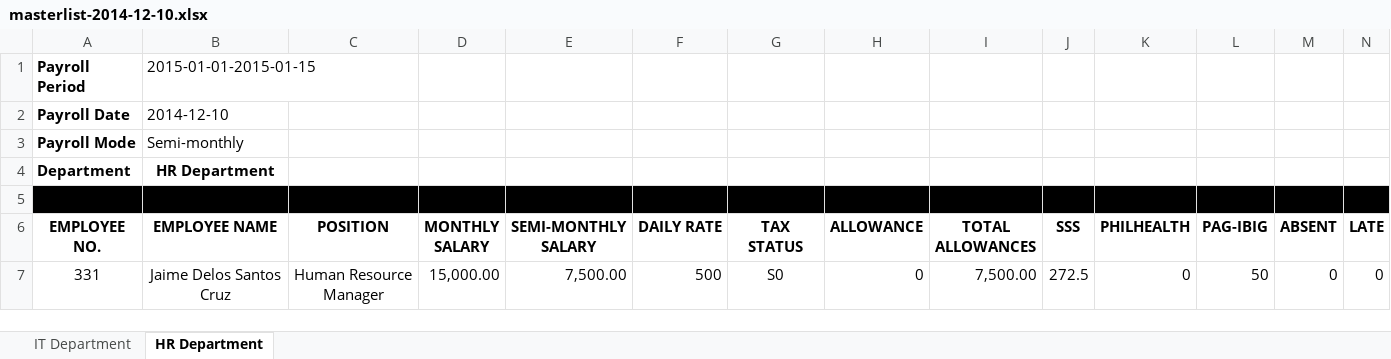
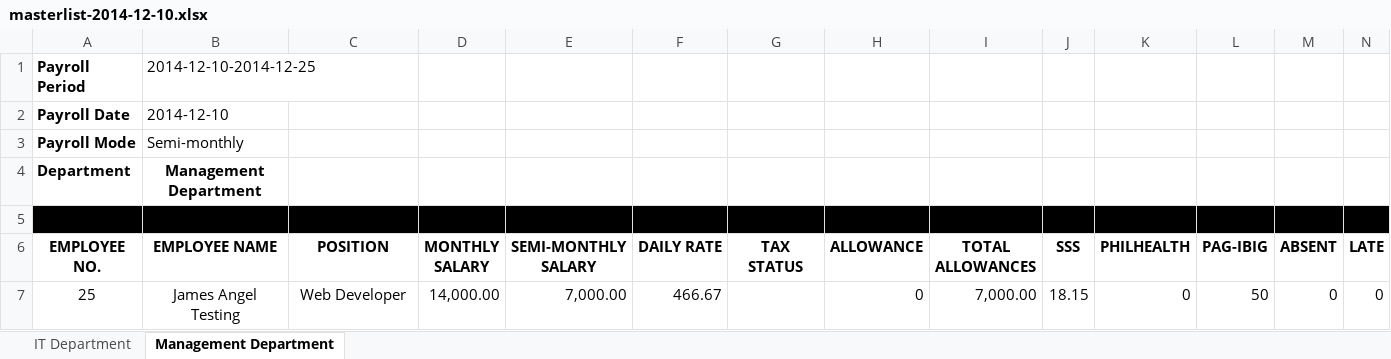
Before and after one commit to geekineers/lemonade, an Excel workbook: public/excel_files/masterlist-2014-12-10.xlsx, sheet Management Department, drawn as a sheet; only a part is shown; values as stored, in another font and other column widths than the file's, no borders; removed rows and columns are numbered as before the commit, all else as after; rows hold the shown columns only; the diff names each change by its address in the sheet, - before the commit and + after, or states it on an @@ line.

```diff
--- a/public/excel_files/masterlist-2014-12-10.xlsx (sheet Management Department)
+++ b/public/excel_files/masterlist-2014-12-10.xlsx (sheet Management Department)
-sheet tab: HR Department
+sheet tab: Management Department
-B1 (EMPLOYEE NAME): 2015-01-01-2015-01-15
+B1 (EMPLOYEE NAME): 2014-12-10-2014-12-25
-B4 (EMPLOYEE NAME): HR Department
+B4 (EMPLOYEE NAME): Management Department
-row 7: 331 | Jaime Delos Santos Cruz | Human Resource Manager | 15,000.00 | 7,500.00 | 500 | S0 | 0 | 7,500.00 | 272.5 | 0 | 50 | 0 | 0
+row 7: 25 | James Angel Testing | Web Developer | 14,000.00 | 7,000.00 | 466.67 |  | 0 | 7,000.00 | 18.15 | 0 | 50 | 0 | 0
```
Also changed, not shown: sheet IT Department, 2 other files.
